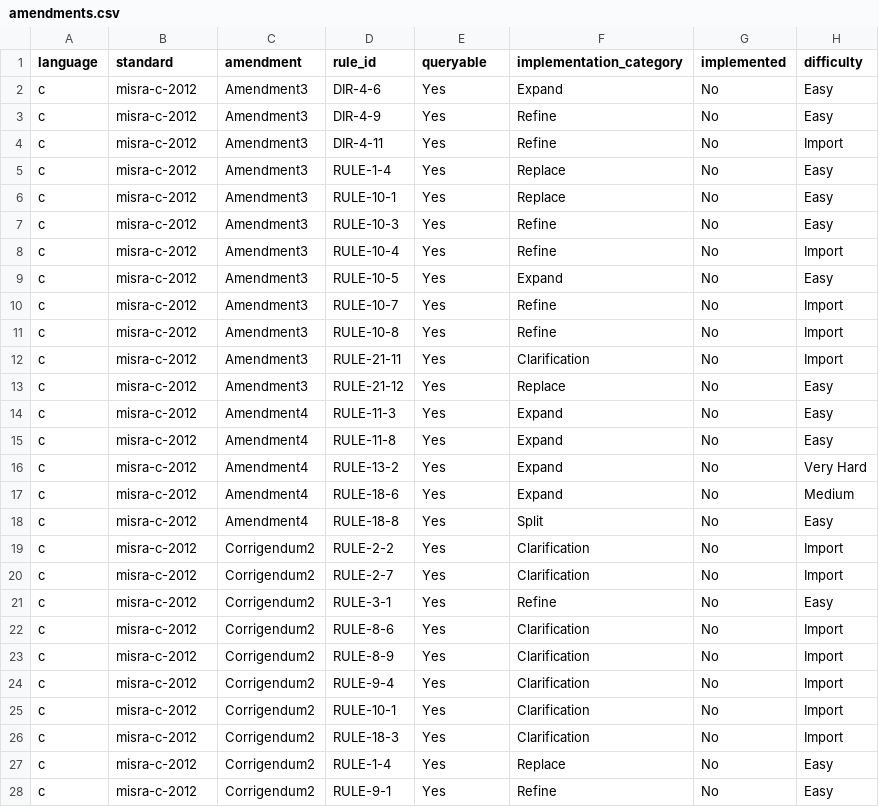
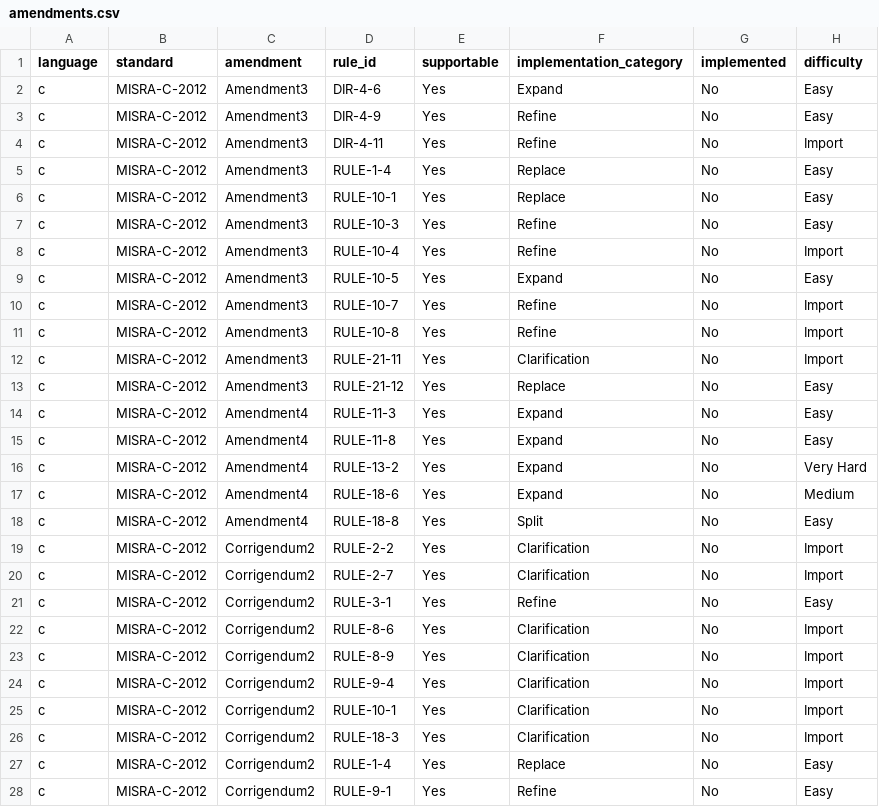
Before and after one commit to github/codeql-coding-standards, a CSV file: amendments.csv, drawn as a sheet; only a part is shown; the diff covers the shown part only.

```diff
--- a/amendments.csv
+++ b/amendments.csv
@@ -1,28 +1,28 @@
-language,standard,amendment,rule_id,queryable,implementation_category,implemented,difficulty
-c,misra-c-2012,Amendment3,DIR-4-6,Yes,Expand,No,Easy
-c,misra-c-2012,Amendment3,DIR-4-9,Yes,Refine,No,Easy
-c,misra-c-2012,Amendment3,DIR-4-11,Yes,Refine,No,Import
-c,misra-c-2012,Amendment3,RULE-1-4,Yes,Replace,No,Easy
-c,misra-c-2012,Amendment3,RULE-10-1,Yes,Replace,No,Easy
-c,misra-c-2012,Amendment3,RULE-10-3,Yes,Refine,No,Easy
-c,misra-c-2012,Amendment3,RULE-10-4,Yes,Refine,No,Import
-c,misra-c-2012,Amendment3,RULE-10-5,Yes,Expand,No,Easy
-c,misra-c-2012,Amendment3,RULE-10-7,Yes,Refine,No,Import
-c,misra-c-2012,Amendment3,RULE-10-8,Yes,Refine,No,Import
-c,misra-c-2012,Amendment3,RULE-21-11,Yes,Clarification,No,Import
-c,misra-c-2012,Amendment3,RULE-21-12,Yes,Replace,No,Easy
-c,misra-c-2012,Amendment4,RULE-11-3,Yes,Expand,No,Easy
-c,misra-c-2012,Amendment4,RULE-11-8,Yes,Expand,No,Easy
-c,misra-c-2012,Amendment4,RULE-13-2,Yes,Expand,No,Very Hard
-c,misra-c-2012,Amendment4,RULE-18-6,Yes,Expand,No,Medium
-c,misra-c-2012,Amendment4,RULE-18-8,Yes,Split,No,Easy
-c,misra-c-2012,Corrigendum2,RULE-2-2,Yes,Clarification,No,Import
-c,misra-c-2012,Corrigendum2,RULE-2-7,Yes,Clarification,No,Import
-c,misra-c-2012,Corrigendum2,RULE-3-1,Yes,Refine,No,Easy
-c,misra-c-2012,Corrigendum2,RULE-8-6,Yes,Clarification,No,Import
-c,misra-c-2012,Corrigendum2,RULE-8-9,Yes,Clarification,No,Import
-c,misra-c-2012,Corrigendum2,RULE-9-4,Yes,Clarification,No,Import
-c,misra-c-2012,Corrigendum2,RULE-10-1,Yes,Clarification,No,Import
-c,misra-c-2012,Corrigendum2,RULE-18-3,Yes,Clarification,No,Import
-c,misra-c-2012,Corrigendum2,RULE-1-4,Yes,Replace,No,Easy
-c,misra-c-2012,Corrigendum2,RULE-9-1,Yes,Refine,No,Easy
+language,standard,amendment,rule_id,supportable,implementation_category,implemented,difficulty
+c,MISRA-C-2012,Amendment3,DIR-4-6,Yes,Expand,No,Easy
+c,MISRA-C-2012,Amendment3,DIR-4-9,Yes,Refine,No,Easy
+c,MISRA-C-2012,Amendment3,DIR-4-11,Yes,Refine,No,Import
+c,MISRA-C-2012,Amendment3,RULE-1-4,Yes,Replace,No,Easy
+c,MISRA-C-2012,Amendment3,RULE-10-1,Yes,Replace,No,Easy
+c,MISRA-C-2012,Amendment3,RULE-10-3,Yes,Refine,No,Easy
+c,MISRA-C-2012,Amendment3,RULE-10-4,Yes,Refine,No,Import
+c,MISRA-C-2012,Amendment3,RULE-10-5,Yes,Expand,No,Easy
+c,MISRA-C-2012,Amendment3,RULE-10-7,Yes,Refine,No,Import
+c,MISRA-C-2012,Amendment3,RULE-10-8,Yes,Refine,No,Import
+c,MISRA-C-2012,Amendment3,RULE-21-11,Yes,Clarification,No,Import
+c,MISRA-C-2012,Amendment3,RULE-21-12,Yes,Replace,No,Easy
+c,MISRA-C-2012,Amendment4,RULE-11-3,Yes,Expand,No,Easy
+c,MISRA-C-2012,Amendment4,RULE-11-8,Yes,Expand,No,Easy
+c,MISRA-C-2012,Amendment4,RULE-13-2,Yes,Expand,No,Very Hard
+c,MISRA-C-2012,Amendment4,RULE-18-6,Yes,Expand,No,Medium
+c,MISRA-C-2012,Amendment4,RULE-18-8,Yes,Split,No,Easy
+c,MISRA-C-2012,Corrigendum2,RULE-2-2,Yes,Clarification,No,Import
+c,MISRA-C-2012,Corrigendum2,RULE-2-7,Yes,Clarification,No,Import
+c,MISRA-C-2012,Corrigendum2,RULE-3-1,Yes,Refine,No,Easy
+c,MISRA-C-2012,Corrigendum2,RULE-8-6,Yes,Clarification,No,Import
+c,MISRA-C-2012,Corrigendum2,RULE-8-9,Yes,Clarification,No,Import
+c,MISRA-C-2012,Corrigendum2,RULE-9-4,Yes,Clarification,No,Import
+c,MISRA-C-2012,Corrigendum2,RULE-10-1,Yes,Clarification,No,Import
+c,MISRA-C-2012,Corrigendum2,RULE-18-3,Yes,Clarification,No,Import
+c,MISRA-C-2012,Corrigendum2,RULE-1-4,Yes,Replace,No,Easy
+c,MISRA-C-2012,Corrigendum2,RULE-9-1,Yes,Refine,No,Easy
```
Also changed, not shown: 1 removed row and 22 edited cells elsewhere in this file, 2 other files.
